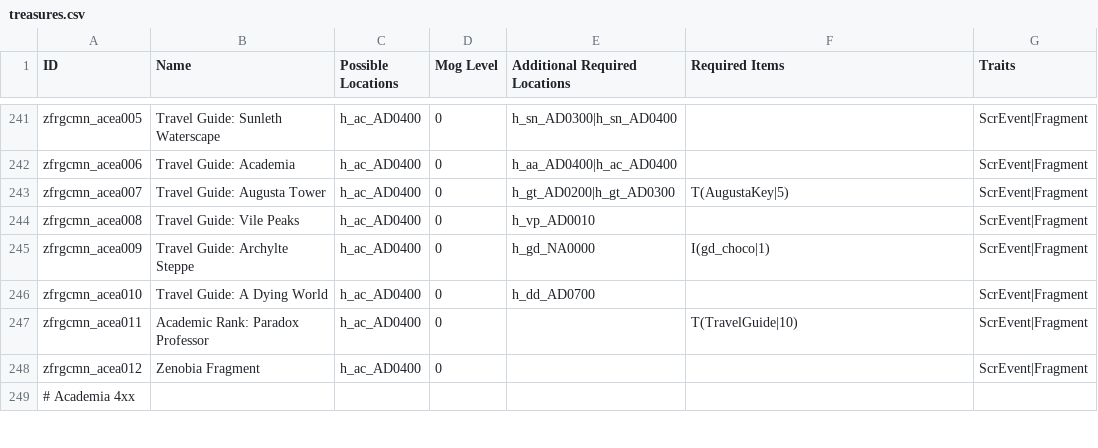
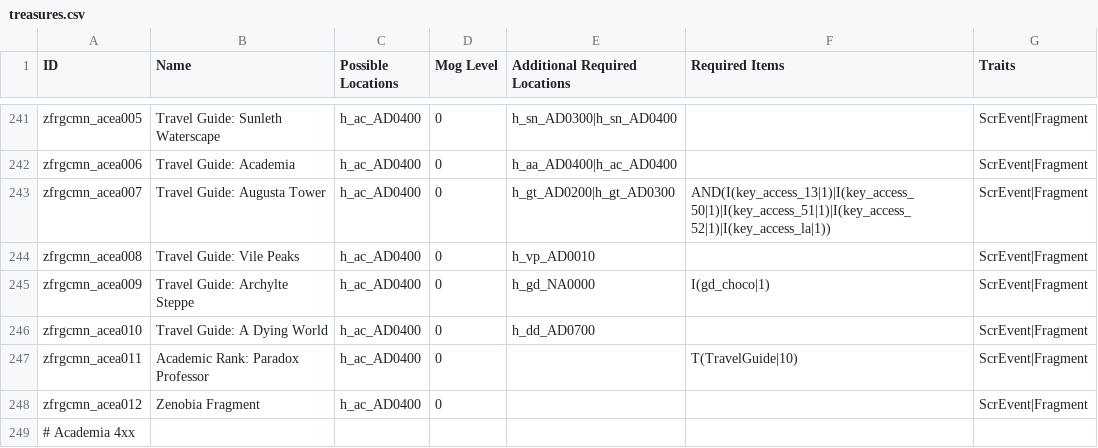
Before and after one commit to Bartz24/FFModdingWPF, a CSV file: FF13_2Rando/bin/data/treasures.csv, drawn as a sheet; only a part is shown, gaps mark what is left out.

Commit message:
Add crux rando support to AP client, other stabilisation

```diff
--- a/FF13_2Rando/bin/data/treasures.csv
+++ b/FF13_2Rando/bin/data/treasures.csv
@@ -242,3 +242,3 @@ zfrgcmn_acea005,Travel Guide: Sunleth Waterscape,h_ac_AD0400,0,h_sn_AD0300|h_sn_
 zfrgcmn_acea006,Travel Guide: Academia,h_ac_AD0400,0,h_aa_AD0400|h_ac_AD0400,,ScrEvent|Fragment
-zfrgcmn_acea007,Travel Guide: Augusta Tower,h_ac_AD0400,0,h_gt_AD0200|h_gt_AD0300,T(AugustaKey|5),ScrEvent|Fragment
+zfrgcmn_acea007,Travel Guide: Augusta Tower,h_ac_AD0400,0,h_gt_AD0200|h_gt_AD0300,AND(I(key_access_13|1)|I(key_access_50|1)|I(key_access_51|1)|I(key_access_52|1)|I(key_access_la|1)),ScrEvent|Fragment
 zfrgcmn_acea008,Travel Guide: Vile Peaks,h_ac_AD0400,0,h_vp_AD0010,,ScrEvent|Fragment
```
Also changed, not shown: FF13_2Rando/bin/data/historia.csv, 8 other files.
